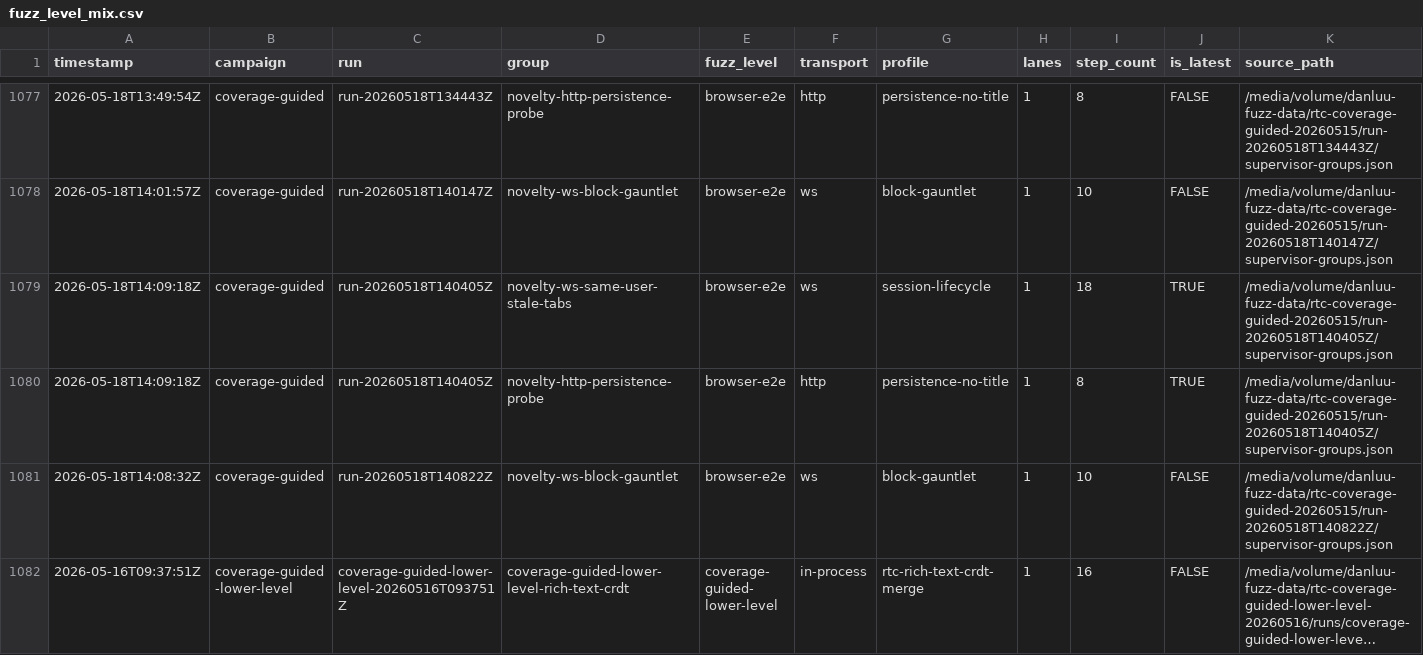
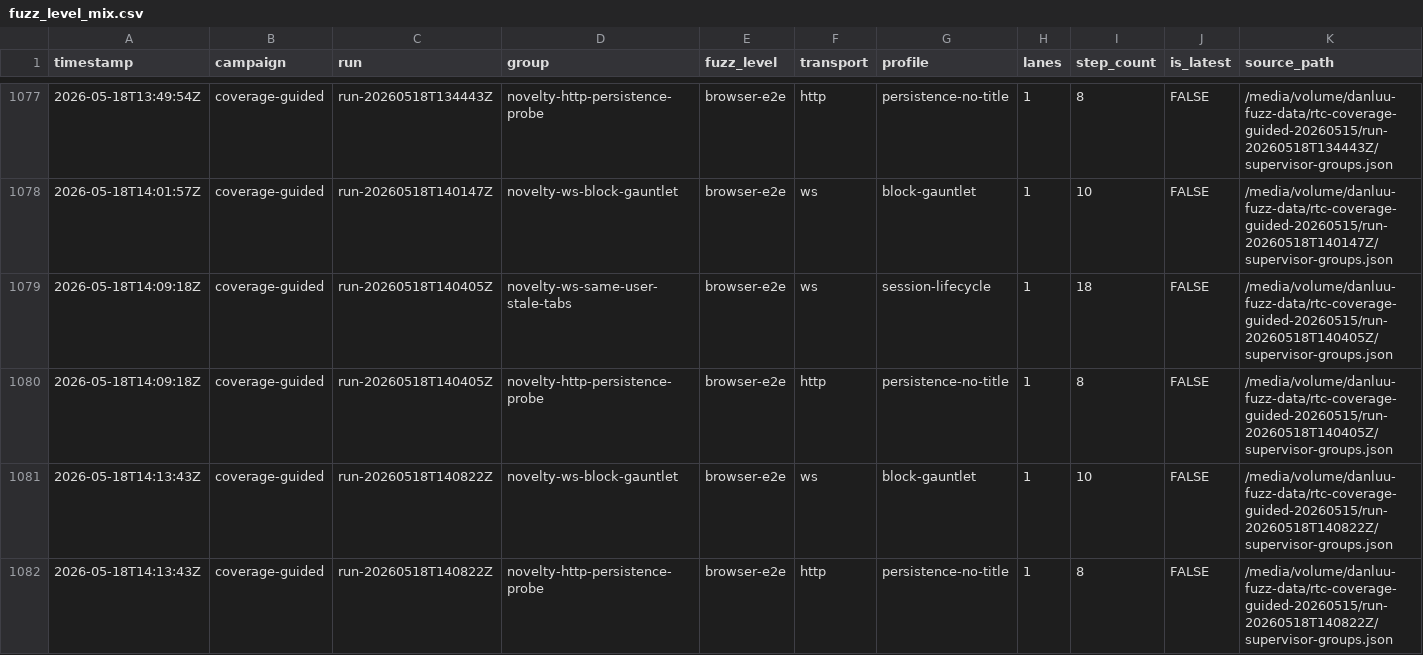
Before and after one commit to danluu/gutenberg, a CSV file: docs/explanations/architecture/rtc-jetstream2-fuzz-trends-20260515/data/fuzz_level_mix.csv, drawn as a sheet; only a part is shown, gaps mark what is left out; the shorter side is filled out with more unchanged rows; long unchanged cells end in …; the diff covers the shown part only.

```diff
--- a/docs/explanations/architecture/rtc-jetstream2-fuzz-trends-20260515/data/fuzz_level_mix.csv
+++ b/docs/explanations/architecture/rtc-jetstream2-fuzz-trends-20260515/data/fuzz_level_mix.csv
@@ -1078,4 +1078,5 @@ timestamp,campaign,run,group,fuzz_level,transport,profile,lanes,step_count,is_la
 2026-05-18T14:01:57Z,coverage-guided,run-20260518T140147Z,novelty-ws-block-gauntlet,browser-e2e,ws,block-gauntlet,1,10,FALSE,/media/volume/danluu-fuzz-data/rtc-coverage-guided-20260515/run-20260518T140147Z/supervisor-groups.json
-2026-05-18T14:09:18Z,coverage-guided,run-20260518T140405Z,novelty-ws-same-user-stale-tabs,browser-e2e,ws,session-lifecycle,1,18,TRUE,/media/volume/danluu-fuzz-data/rtc-coverage-guided-20260515/run-20260518T140405Z/supervisor-groups.json
-2026-05-18T14:09:18Z,coverage-guided,run-20260518T140405Z,novelty-http-persistence-probe,browser-e2e,http,persistence-no-title,1,8,TRUE,/media/volume/danluu-fuzz-data/rtc-coverage-guided-20260515/run-20260518T140405Z/supervisor-groups.json
-2026-05-18T14:08:32Z,coverage-guided,run-20260518T140822Z,novelty-ws-block-gauntlet,browser-e2e,ws,block-gauntlet,1,10,FALSE,/media/volume/danluu-fuzz-data/rtc-coverage-guided-20260515/run-20260518T140822Z/supervisor-groups.json
+2026-05-18T14:09:18Z,coverage-guided,run-20260518T140405Z,novelty-ws-same-user-stale-tabs,browser-e2e,ws,session-lifecycle,1,18,FALSE,/media/volume/danluu-fuzz-data/rtc-coverage-guided-20260515/run-20260518T140405Z/supervisor-groups.json
+2026-05-18T14:09:18Z,coverage-guided,run-20260518T140405Z,novelty-http-persistence-probe,browser-e2e,http,persistence-no-title,1,8,FALSE,/media/volume/danluu-fuzz-data/rtc-coverage-guided-20260515/run-20260518T140405Z/supervisor-groups.json
+2026-05-18T14:13:43Z,coverage-guided,run-20260518T140822Z,novelty-ws-block-gauntlet,browser-e2e,ws,block-gauntlet,1,10,FALSE,/media/volume/danluu-fuzz-data/rtc-coverage-guided-20260515/run-20260518T140822Z/supervisor-groups.json
+2026-05-18T14:13:43Z,coverage-guided,run-20260518T140822Z,novelty-http-persistence-probe,browser-e2e,http,persistence-no-title,1,8,FALSE,/media/volume/danluu-fuzz-data/rtc-coverage-guided-20260515/run-20260518T140822Z/supervisor-groups.json
```
Also changed, not shown: 3 added rows elsewhere in this file, docs/explanations/architecture/rtc-jetstream2-fuzz-trends-20260515/data/bug_effectiveness_by_level.csv, docs/explanations/architecture/rtc-jetstream2-fuzz-trends-20260515/data/bug_effectiveness_by_profile.csv, 49 other files.
